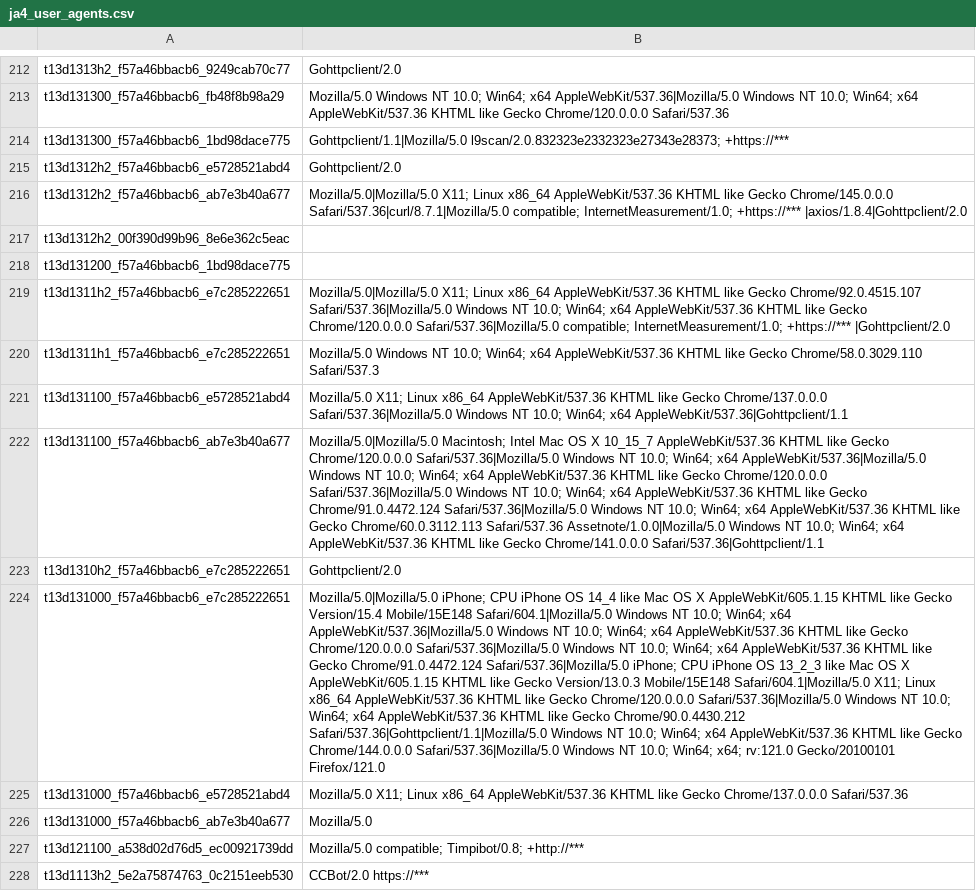
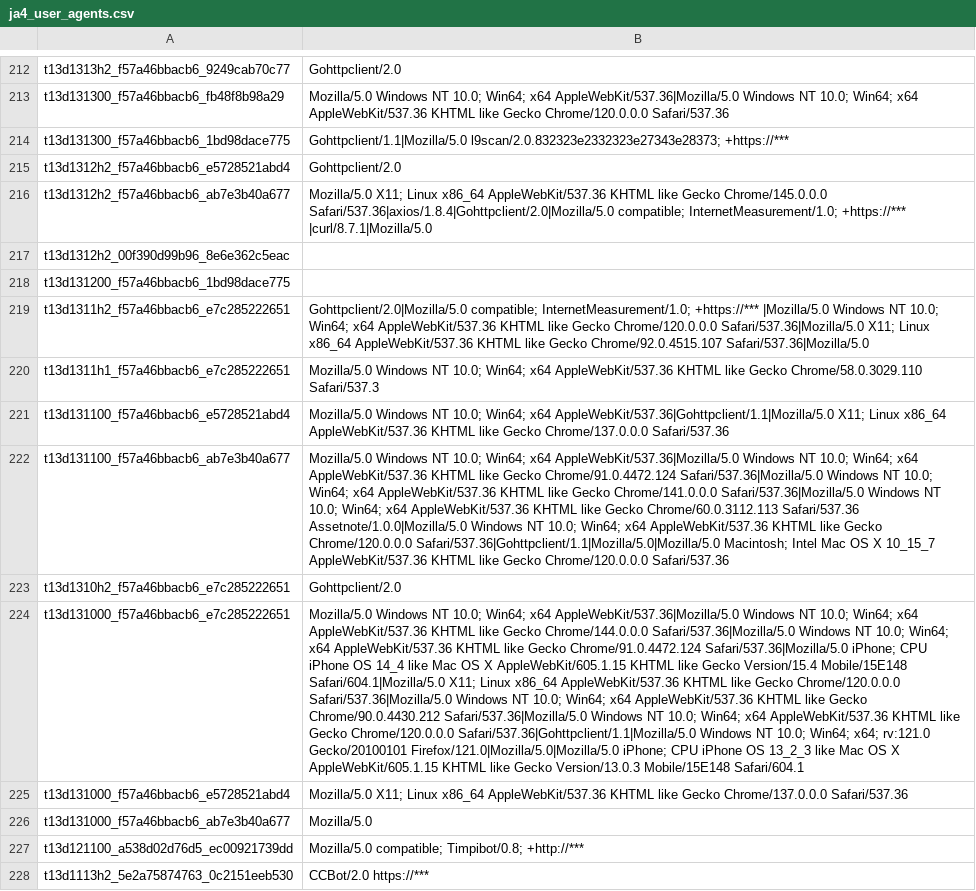
Before and after one commit to O-X-L/risk-db-lists, a CSV file: other/ja4_user_agents.csv, drawn as a sheet; only a part is shown, gaps mark what is left out; the diff covers the shown part only; the diff names each change by its address in the sheet, - before the commit and + after, or states it on an @@ line.

Commit message:
List updates 2026-03-09

```diff
--- a/other/ja4_user_agents.csv
+++ b/other/ja4_user_agents.csv
-B216: Mozilla/5.0|Mozilla/5.0 X11; Linux x86_64 AppleWebKit/537.36 KHTML like Gecko Chrome/145.0.0.0 Safari/537.36|curl/8.7.1|Mozilla/5.0 compatible; InternetMeasurement/1.0; +https://*** |axios/1.8.4|Gohttpclient/2.0
+B216: Mozilla/5.0 X11; Linux x86_64 AppleWebKit/537.36 KHTML like Gecko Chrome/145.0.0.0 Safari/537.36|axios/1.8.4|Gohttpclient/2.0|Mozilla/5.0 compatible; InternetMeasurement/1.0; +https://*** |curl/8.7.1|Mozilla/5.0
-B219: Mozilla/5.0|Mozilla/5.0 X11; Linux x86_64 AppleWebKit/537.36 KHTML like Gecko Chrome/92.0.4515.107 Safari/537.36|Mozilla/5.0 Windows NT 10.0; Win64; x64 AppleWebKit/537.36 KHTML like Gecko Chrome/120.0.0.0 Safari/537.36|Mozilla/5.0 compatible; InternetMeasurement/1.0; +https://*** |Gohttpclient/2.0
+B219: Gohttpclient/2.0|Mozilla/5.0 compatible; InternetMeasurement/1.0; +https://*** |Mozilla/5.0 Windows NT 10.0; Win64; x64 AppleWebKit/537.36 KHTML like Gecko Chrome/120.0.0.0 Safari/537.36|Mozilla/5.0 X11; Linux x86_64 AppleWebKit/537.36 KHTML like Gecko Chrome/92.0.4515.107 Safari/537.36|Mozilla/5.0
-B221: Mozilla/5.0 X11; Linux x86_64 AppleWebKit/537.36 KHTML like Gecko Chrome/137.0.0.0 Safari/537.36|Mozilla/5.0 Windows NT 10.0; Win64; x64 AppleWebKit/537.36|Gohttpclient/1.1
+B221: Mozilla/5.0 Windows NT 10.0; Win64; x64 AppleWebKit/537.36|Gohttpclient/1.1|Mozilla/5.0 X11; Linux x86_64 AppleWebKit/537.36 KHTML like Gecko Chrome/137.0.0.0 Safari/537.36
-B222: Mozilla/5.0|Mozilla/5.0 Macintosh; Intel Mac OS X 10_15_7 AppleWebKit/537.36 KHTML like Gecko Chrome/120.0.0.0 Safari/537.36|Mozilla/5.0 Windows NT 10.0; Win64; x64 AppleWebKit/537.36|Mozilla/5.0 Windows NT 10.0; Win64; x64 AppleWebKit/537.36 KHTML like Gecko Chrome/120.0.0.0 Safari/537.36|Mozilla/5.0 Windows NT 10.0; Win64; x64 AppleWebKit/537.36 KHTML like Gecko Chrome/91.0.4472.124 Safari/537.36|Mozilla/5.0 Windows NT 10.0; Win64; x64 AppleWebKit/537.36 KHTML like Gecko Chrome/60.0.3112.113 Safari/537.36 Assetnote/1.0.0|Mozilla/5.0 Windows NT 10.0; Win64; x64 AppleWebKit/537.36 KHTML like Gecko Chrome/141.0.0.0 Safari/537.36|Gohttpclient/1.1
+B222: Mozilla/5.0 Windows NT 10.0; Win64; x64 AppleWebKit/537.36|Mozilla/5.0 Windows NT 10.0; Win64; x64 AppleWebKit/537.36 KHTML like Gecko Chrome/91.0.4472.124 Safari/537.36|Mozilla/5.0 Windows NT 10.0; Win64; x64 AppleWebKit/537.36 KHTML like Gecko Chrome/141.0.0.0 Safari/537.36|Mozilla/5.0 Windows NT 10.0; Win64; x64 AppleWebKit/537.36 KHTML like Gecko Chrome/60.0.3112.113 Safari/537.36 Assetnote/1.0.0|Mozilla/5.0 Windows NT 10.0; Win64; x64 AppleWebKit/537.36 KHTML like Gecko Chrome/120.0.0.0 Safari/537.36|Gohttpclient/1.1|Mozilla/5.0|Mozilla/5.0 Macintosh; Intel Mac OS X 10_15_7 AppleWebKit/537.36 KHTML like Gecko Chrome/120.0.0.0 Safari/537.36
-B224: Mozilla/5.0|Mozilla/5.0 iPhone; CPU iPhone OS 14_4 like Mac OS X AppleWebKit/605.1.15 KHTML like Gecko Version/15.4 Mobile/15E148 Safari/604.1|Mozilla/5.0 Windows NT 10.0; Win64; x64 AppleWebKit/537.36|Mozilla/5.0 Windows NT 10.0; Win64; x64 AppleWebKit/537.36 KHTML like Gecko Chrome/120.0.0.0 Safari/537.36|Mozilla/5.0 Windows NT 10.0; Win64; x64 AppleWebKit/537.36 KHTML like Gecko Chrome/91.0.4472.124 Safari/537.36|Mozilla/5.0 iPhone; CPU iPhone OS 13_2_3 like Mac OS X AppleWebKit/605.1.15 KHTML like Gecko Version/13.0.3 Mobile/15E148 Safari/604.1|Mozilla/5.0 X11; Linux x86_64 AppleWebKit/537.36 KHTML like Gecko Chrome/120.0.0.0 Safari/537.36|Mozilla/5.0 Windows NT 10.0; Win64; x64 AppleWebKit/537.36 KHTML like Gecko Chrome/90.0.4430.212 Safari/537.36|Gohttpclient/1.1|Mozilla/5.0 Windows NT 10.0; Win64; x64 AppleWebKit/537.36 KHTML like Gecko Chrome/144.0.0.0 Safari/537.36|Mozilla/5.0 Windows NT 10.0; Win64; x64; rv:121.0 Gecko/20100101 Firefox/121.0
+B224: Mozilla/5.0 Windows NT 10.0; Win64; x64 AppleWebKit/537.36|Mozilla/5.0 Windows NT 10.0; Win64; x64 AppleWebKit/537.36 KHTML like Gecko Chrome/144.0.0.0 Safari/537.36|Mozilla/5.0 Windows NT 10.0; Win64; x64 AppleWebKit/537.36 KHTML like Gecko Chrome/91.0.4472.124 Safari/537.36|Mozilla/5.0 iPhone; CPU iPhone OS 14_4 like Mac OS X AppleWebKit/605.1.15 KHTML like Gecko Version/15.4 Mobile/15E148 Safari/604.1|Mozilla/5.0 X11; Linux x86_64 AppleWebKit/537.36 KHTML like Gecko Chrome/120.0.0.0 Safari/537.36|Mozilla/5.0 Windows NT 10.0; Win64; x64 AppleWebKit/537.36 KHTML like Gecko Chrome/90.0.4430.212 Safari/537.36|Mozilla/5.0 Windows NT 10.0; Win64; x64 AppleWebKit/537.36 KHTML like Gecko Chrome/120.0.0.0 Safari/537.36|Gohttpclient/1.1|Mozilla/5.0 Windows NT 10.0; Win64; x64; rv:121.0 Gecko/20100101 Firefox/121.0|Mozilla/5.0|Mozilla/5.0 iPhone; CPU iPhone OS 13_2_3 like Mac OS X AppleWebKit/605.1.15 KHTML like Gecko Version/13.0.3 Mobile/15E148 Safari/604.1
```
Also changed, not shown: 2 added rows and 51 edited cells elsewhere in this file, asn/kind_hosting.csv, asn/kind_isp.csv, 34 other files.
